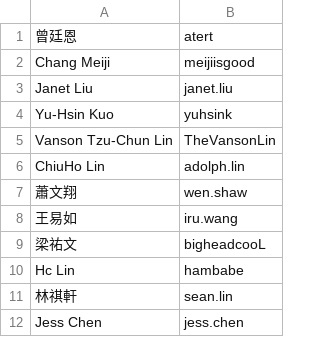
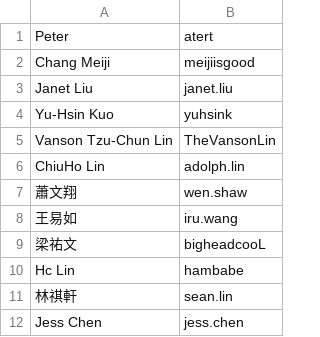
Before and after one commit to irukimo/open-test, a CSV file: vips.csv, drawn as a sheet.

```diff
--- a/vips.csv
+++ b/vips.csv
@@ -1,2 +1,2 @@
-曾廷恩,atert
+Peter,atert
 Chang Meiji,meijiisgood
```
Also changed, not shown: 1 other file.
